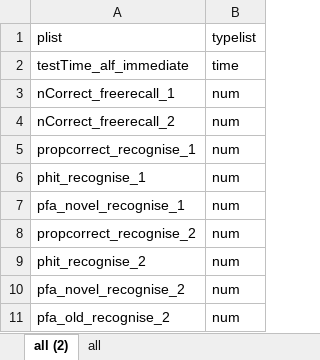
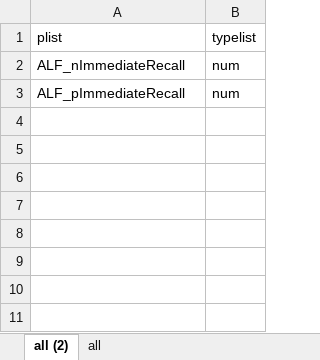
Before and after one commit to sijiazhao/OxCog_analysis_ECT, an Excel workbook: ParameterNameList/parameterList_task_alf_immediate.xlsx, sheet all (2), drawn as a sheet; values as stored, in another font and other column widths than the file's, no borders; removed rows and columns are numbered as before the commit, all else as after; the diff names each change by its address in the sheet, - before the commit and + after, or states it on an @@ line.

```diff
--- a/ParameterNameList/parameterList_task_alf_immediate.xlsx (sheet all (2))
+++ b/ParameterNameList/parameterList_task_alf_immediate.xlsx (sheet all (2))
-row 2: testTime_alf_immediate | time
-A2 (plist): nCorrect_freerecall_1
+A2 (plist): ALF_nImmediateRecall
-row 4: nCorrect_freerecall_2 | num
-row 5: propcorrect_recognise_1 | num
-row 6: phit_recognise_1 | num
-row 7: pfa_novel_recognise_1 | num
-row 8: propcorrect_recognise_2 | num
-row 9: phit_recognise_2 | num
-row 10: pfa_novel_recognise_2 | num
-A3 (plist): pfa_old_recognise_2
+A3 (plist): ALF_pImmediateRecall
```
Also changed, not shown: ParameterNameList/parameterList_task_OMT.xlsx, ParameterNameList/parameterList_task_alf_delayed.xlsx, 9 other files.
